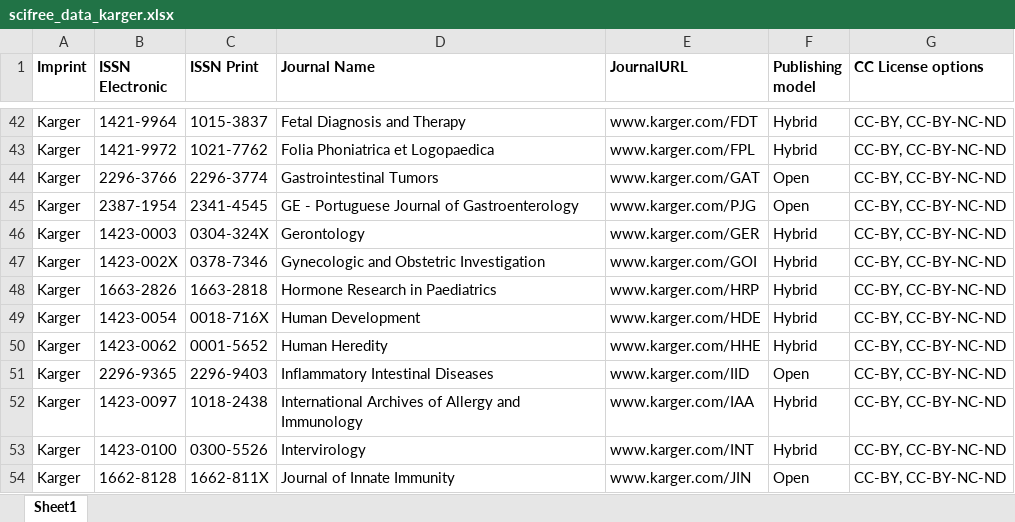
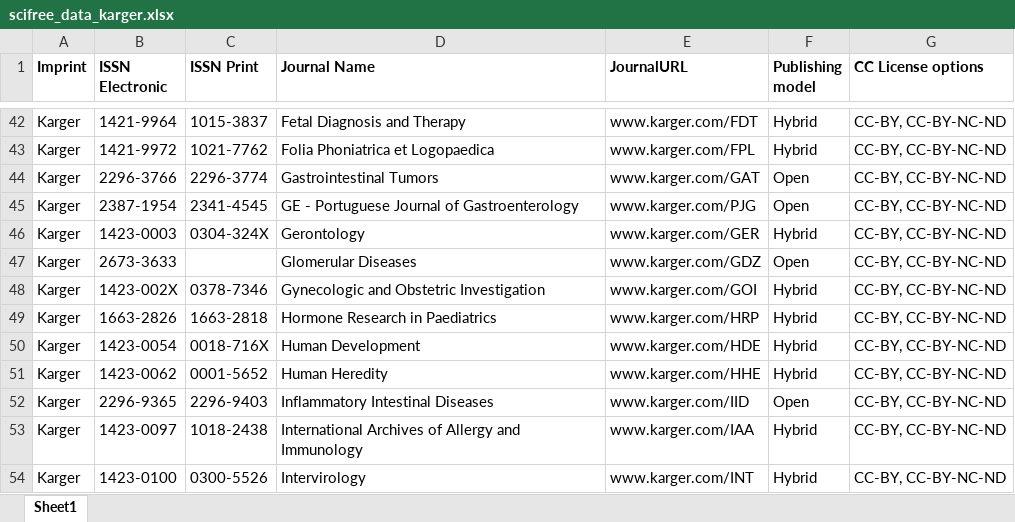
Before and after one commit to Kungbib/oa-tskr, an Excel workbook: Bibsam_tidskriftslistor/scifree_data_karger.xlsx, sheet Sheet1, drawn as a sheet; only a part is shown, gaps mark what is left out; the shorter side is filled out with more unchanged rows; values as stored, in another font and other column widths than the file's, no borders; conditional formats and table styles not drawn; the diff names each change by its address in the sheet, - before the commit and + after, or states it on an @@ line.

```diff
--- a/Bibsam_tidskriftslistor/scifree_data_karger.xlsx (sheet Sheet1)
+++ b/Bibsam_tidskriftslistor/scifree_data_karger.xlsx (sheet Sheet1)
+row 47: Karger | 2673-3633 |  | Glomerular Diseases | www.karger.com/GDZ | Open | CC-BY, CC-BY-NC-ND
```
Also changed, not shown: Bibsam_tidskriftslistor/Uppdateringar/tidskriftslistor_ändringar_008_6mar2023.xlsx, Bibsam_tidskriftslistor/scifree_data_brill.xlsx, 2 other files.
